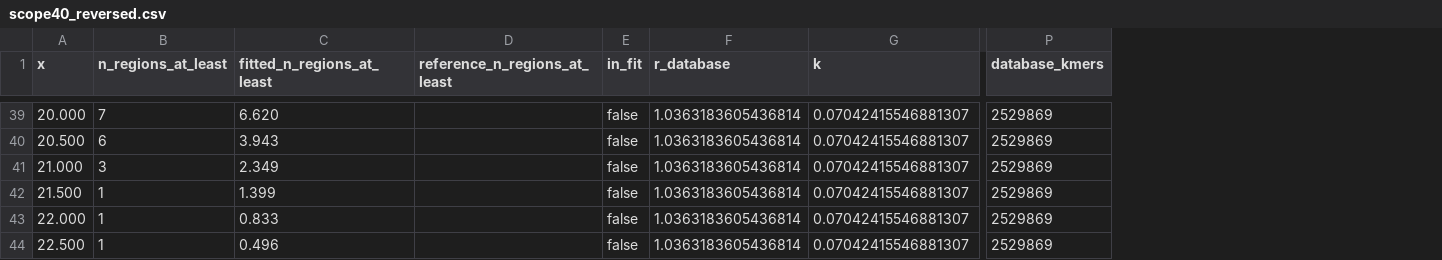
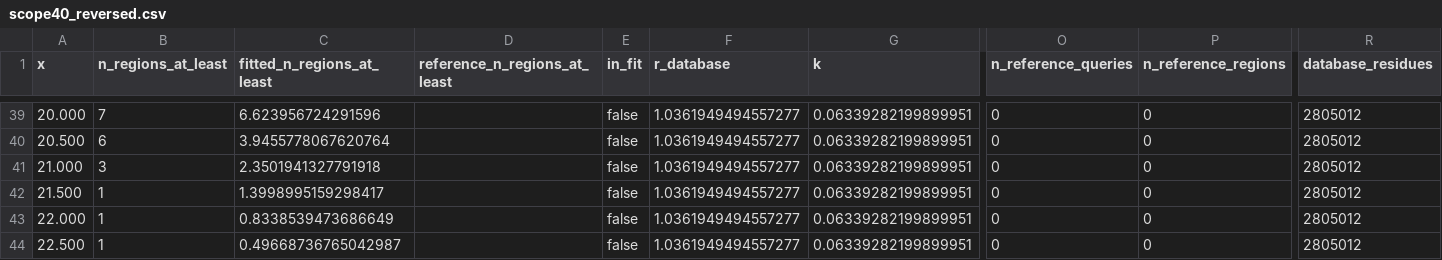
Before and after one commit to seanome/kmerseek, a CSV file: docs/images/ka_fit_curves/scope40_reversed.csv, drawn as a sheet; only a part is shown, gaps mark what is left out; removed rows and columns are numbered as before the commit, all else as after; the diff covers the shown part only; the diff names each change by its address in the sheet, - before the commit and + after, or states it on an @@ line.

```diff
--- a/docs/images/ka_fit_curves/scope40_reversed.csv
+++ b/docs/images/ka_fit_curves/scope40_reversed.csv
+column O (n_reference_queries), rows 39-44: all 0
+column P (n_reference_regions), rows 39-44: all 0
-column P (database_kmers), rows 39-44: all 2529869
+column R (database_residues), rows 39-44: all 2805012
-C39 (fitted_n_regions_at_least): 6.620
+C39 (fitted_n_regions_at_least): 6.623956724291596
-F39:F44 (r_database): 1.0363183605436814
+F39:F44 (r_database): 1.0361949494557277
-G39:G44 (k): 0.07042415546881307
+G39:G44 (k): 0.06339282199899951
-C40 (fitted_n_regions_at_least): 3.943
+C40 (fitted_n_regions_at_least): 3.9455778067620764
-C41 (fitted_n_regions_at_least): 2.349
+C41 (fitted_n_regions_at_least): 2.3501941327791918
-C42 (fitted_n_regions_at_least): 1.399
+C42 (fitted_n_regions_at_least): 1.3998995159298417
-C43 (fitted_n_regions_at_least): 0.833
+C43 (fitted_n_regions_at_least): 0.8338539473686649
-C44 (fitted_n_regions_at_least): 0.496
+C44 (fitted_n_regions_at_least): 0.49668736765042987
```
Also changed, not shown: 132 edited cells elsewhere in this file, docs/images/ka_fit_curves/scope40_database.csv, docs/images/ka_fit_curves/scope40_shuffled.csv, 23 other files.
